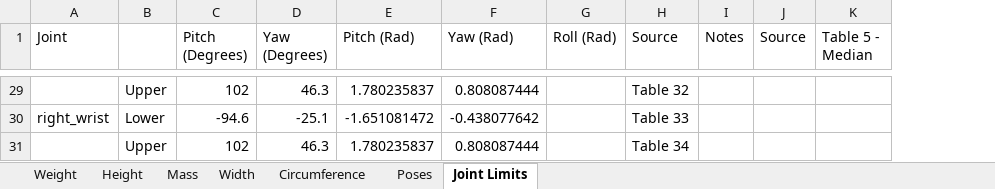
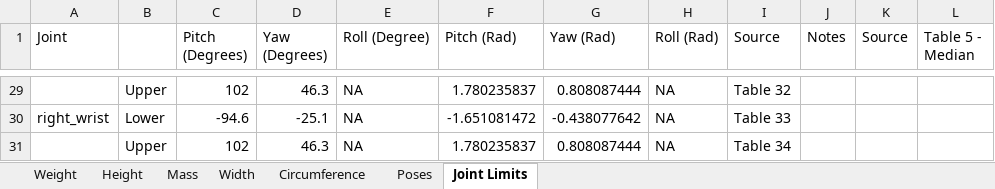
Before and after one commit to PositronicsLab/human_model, an Excel workbook: human_measurements.xlsx, sheet Joint Limits, drawn as a sheet; only a part is shown, gaps mark what is left out; values as stored, in another font and other column widths than the file's, no borders; addresses are those after the commit; the diff covers the shown part only; the diff names each change by its address in the sheet, - before the commit and + after, or states it on an @@ line.

Commit message:
Reduce friction so model is more solvable with PR2 constraint. Fix shoulder joint limits

```diff
--- a/human_measurements.xlsx (sheet Joint Limits)
+++ b/human_measurements.xlsx (sheet Joint Limits)
+column E (Roll (Degree)), rows 29-31: all NA
-H29:H31 (Roll (Rad)): (empty)
+H29:H31 (Roll (Rad)): NA
```
Also changed, not shown: 28 edited cells elsewhere in this sheet, 2 other files.
